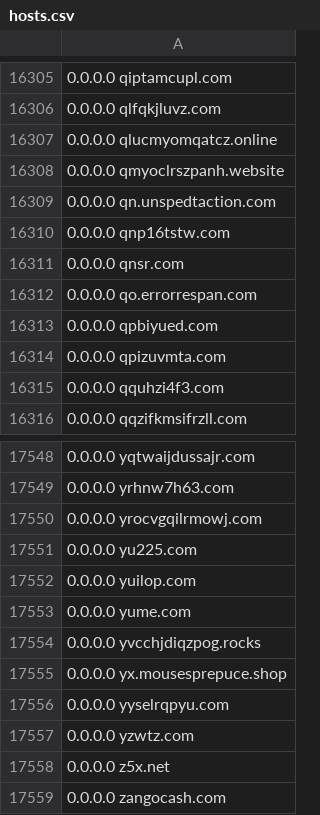
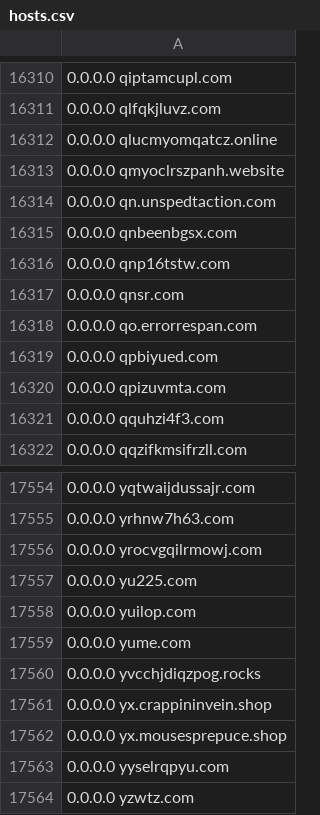
Before and after one commit to Hichiro/adblock, a CSV file: hosts.csv, drawn as a sheet; only a part is shown, gaps mark what is left out; the shorter side is filled out with more unchanged rows; the diff covers the shown part only.

```diff
--- a/hosts.csv
+++ b/hosts.csv
@@ -16309,2 +16314,3 @@
 0.0.0.0 qn.unspedtaction.com
+0.0.0.0 qnbeenbgsx.com
 0.0.0.0 qnp16tstw.com
@@ -17554,2 +17560,3 @@
 0.0.0.0 yvcchjdiqzpog.rocks
+0.0.0.0 yx.crappininvein.shop
 0.0.0.0 yx.mousesprepuce.shop
```
Also changed, not shown: 5 added rows and 1 edited cell elsewhere in this file.
